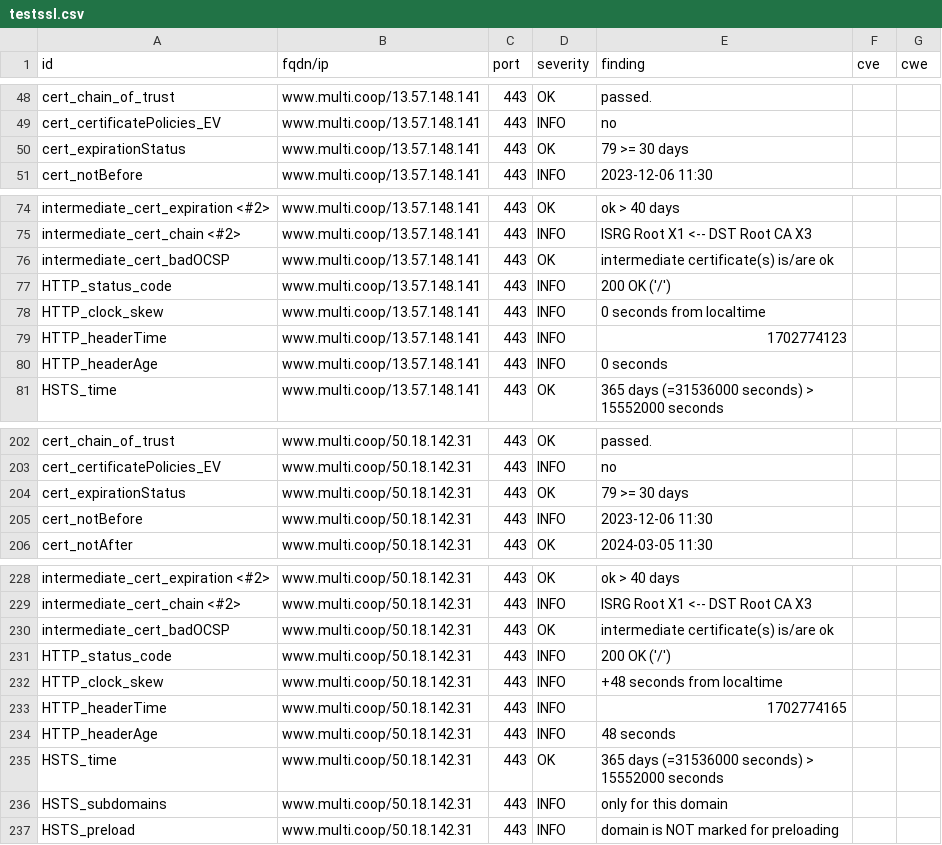
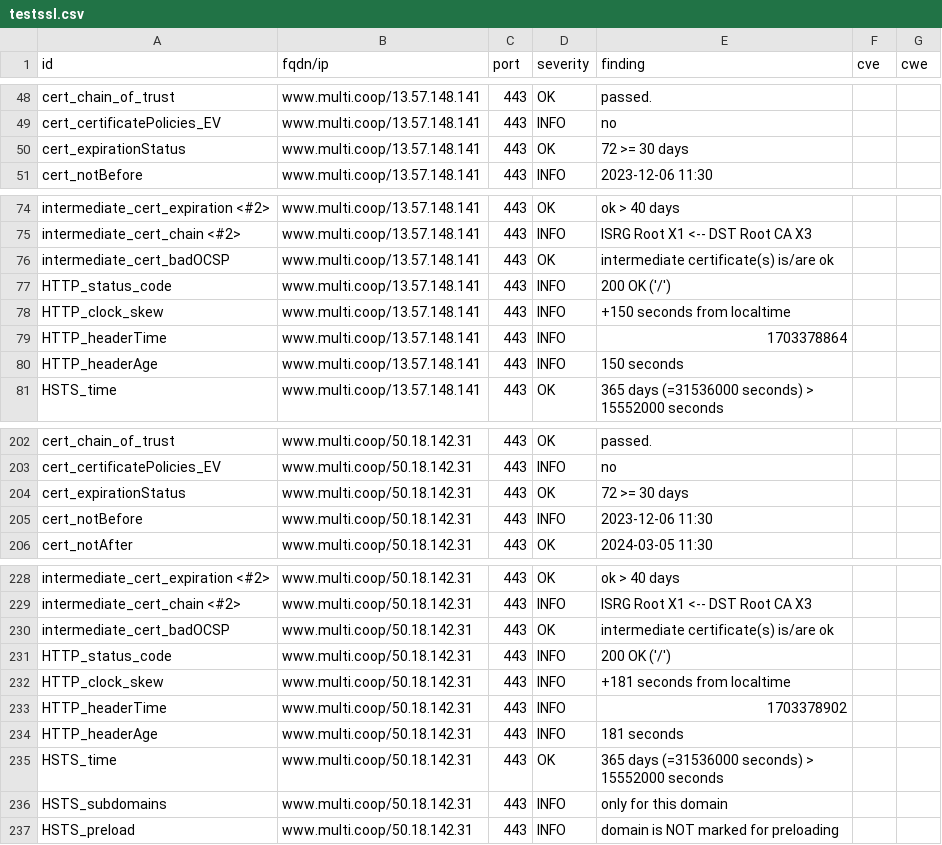
Before and after one commit to multi-coop/dashlord, a CSV file: results/aHR0cHM6Ly93d3cubXVsdGkuY29vcA==/testssl.csv, drawn as a sheet; only a part is shown, gaps mark what is left out.

```diff
--- a/results/aHR0cHM6Ly93d3cubXVsdGkuY29vcA==/testssl.csv
+++ b/results/aHR0cHM6Ly93d3cubXVsdGkuY29vcA==/testssl.csv
@@ -49,3 +49,3 @@
 "cert_certificatePolicies_EV","www.multi.coop/13.57.148.141","443","INFO","no","",""
-"cert_expirationStatus","www.multi.coop/13.57.148.141","443","OK","79 >= 30 days","",""
+"cert_expirationStatus","www.multi.coop/13.57.148.141","443","OK","72 >= 30 days","",""
 "cert_notBefore","www.multi.coop/13.57.148.141","443","INFO","2023-12-06 11:30","",""
@@ -77,5 +77,5 @@
 "HTTP_status_code","www.multi.coop/13.57.148.141","443","INFO","200 OK ('/')","",""
-"HTTP_clock_skew","www.multi.coop/13.57.148.141","443","INFO","0 seconds from localtime","",""
-"HTTP_headerTime","www.multi.coop/13.57.148.141","443","INFO","1702774123","",""
-"HTTP_headerAge","www.multi.coop/13.57.148.141","443","INFO","0 seconds","",""
+"HTTP_clock_skew","www.multi.coop/13.57.148.141","443","INFO","+150 seconds from localtime","",""
+"HTTP_headerTime","www.multi.coop/13.57.148.141","443","INFO","1703378864","",""
+"HTTP_headerAge","www.multi.coop/13.57.148.141","443","INFO","150 seconds","",""
 "HSTS_time","www.multi.coop/13.57.148.141","443","OK","365 days (=31536000 seconds) > 15552000 seconds","",""
@@ -203,3 +203,3 @@
 "cert_certificatePolicies_EV","www.multi.coop/50.18.142.31","443","INFO","no","",""
-"cert_expirationStatus","www.multi.coop/50.18.142.31","443","OK","79 >= 30 days","",""
+"cert_expirationStatus","www.multi.coop/50.18.142.31","443","OK","72 >= 30 days","",""
 "cert_notBefore","www.multi.coop/50.18.142.31","443","INFO","2023-12-06 11:30","",""
@@ -231,5 +231,5 @@
 "HTTP_status_code","www.multi.coop/50.18.142.31","443","INFO","200 OK ('/')","",""
-"HTTP_clock_skew","www.multi.coop/50.18.142.31","443","INFO","+48 seconds from localtime","",""
-"HTTP_headerTime","www.multi.coop/50.18.142.31","443","INFO","1702774165","",""
-"HTTP_headerAge","www.multi.coop/50.18.142.31","443","INFO","48 seconds","",""
+"HTTP_clock_skew","www.multi.coop/50.18.142.31","443","INFO","+181 seconds from localtime","",""
+"HTTP_headerTime","www.multi.coop/50.18.142.31","443","INFO","1703378902","",""
+"HTTP_headerAge","www.multi.coop/50.18.142.31","443","INFO","181 seconds","",""
 "HSTS_time","www.multi.coop/50.18.142.31","443","OK","365 days (=31536000 seconds) > 15552000 seconds","",""
```
Also changed, not shown: 10 other files.
